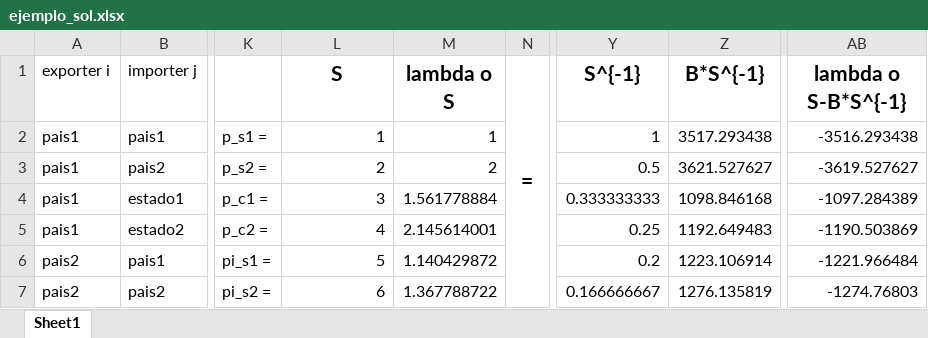
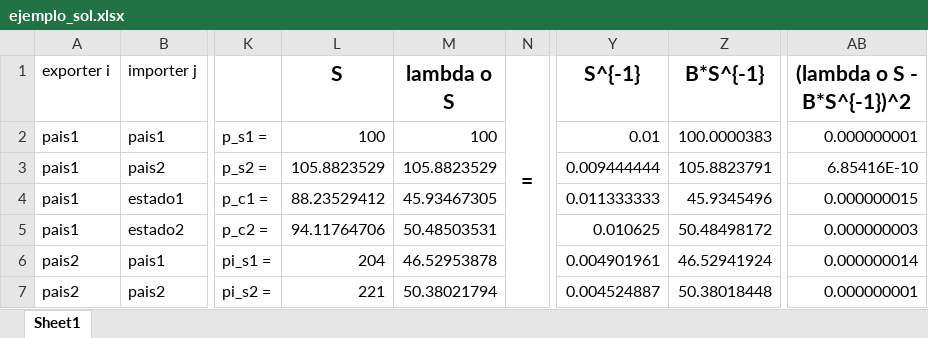
Before and after one commit to jpvasquez-econ/RUV, an Excel workbook: 1-Data-Codes/2-Final_Data/ejemplo_sol.xlsx, sheet Sheet1, drawn as a sheet; only a part is shown, gaps mark what is left out; values as stored, in another font and other column widths than the file's, no borders; the diff covers the shown part only; the diff names each change by its address in the sheet, - before the commit and + after, or states it on an @@ line.

Commit message:
update ejemplo_sol

```diff
--- a/1-Data-Codes/2-Final_Data/ejemplo_sol.xlsx (sheet Sheet1)
+++ b/1-Data-Codes/2-Final_Data/ejemplo_sol.xlsx (sheet Sheet1)
-AB1: lambda o S-B*S^{-1}
+AB1: (lambda o S - B*S^{-1})^2
-L2 (S): 1
+L2 (S): 100
-M2 (lambda o S): 1
+M2 (lambda o S): 100
-Y2 (S^{-1}): 1
+Y2 (S^{-1}): 0.01
-Z2 (B*S^{-1}): 3517.293438
+Z2 (B*S^{-1}): 100.0000383
-AB2 ((lambda o S - B*S^{-1})^2): -3516.293438
+AB2 ((lambda o S - B*S^{-1})^2): 0.000000001
-L3 (S): 2
+L3 (S): 105.8823529
-M3 (lambda o S): 2
+M3 (lambda o S): 105.8823529
-Y3 (S^{-1}): 0.5
+Y3 (S^{-1}): 0.009444444
-Z3 (B*S^{-1}): 3621.527627
+Z3 (B*S^{-1}): 105.8823791
-AB3 ((lambda o S - B*S^{-1})^2): -3619.527627
+AB3 ((lambda o S - B*S^{-1})^2): 6.85416E-10
-L4 (S): 3
+L4 (S): 88.23529412
-M4 (lambda o S): 1.561778884
+M4 (lambda o S): 45.93467305
-Y4 (S^{-1}): 0.333333333
+Y4 (S^{-1}): 0.011333333
-Z4 (B*S^{-1}): 1098.846168
+Z4 (B*S^{-1}): 45.9345496
-AB4 ((lambda o S - B*S^{-1})^2): -1097.284389
+AB4 ((lambda o S - B*S^{-1})^2): 0.000000015
-L5 (S): 4
+L5 (S): 94.11764706
-M5 (lambda o S): 2.145614001
+M5 (lambda o S): 50.48503531
-Y5 (S^{-1}): 0.25
+Y5 (S^{-1}): 0.010625
-Z5 (B*S^{-1}): 1192.649483
+Z5 (B*S^{-1}): 50.48498172
-AB5 ((lambda o S - B*S^{-1})^2): -1190.503869
+AB5 ((lambda o S - B*S^{-1})^2): 0.000000003
-L6 (S): 5
+L6 (S): 204
-M6 (lambda o S): 1.140429872
+M6 (lambda o S): 46.52953878
-Y6 (S^{-1}): 0.2
+Y6 (S^{-1}): 0.004901961
-Z6 (B*S^{-1}): 1223.106914
+Z6 (B*S^{-1}): 46.52941924
-AB6 ((lambda o S - B*S^{-1})^2): -1221.966484
+AB6 ((lambda o S - B*S^{-1})^2): 0.000000014
-L7 (S): 6
+L7 (S): 221
-M7 (lambda o S): 1.367788722
+M7 (lambda o S): 50.38021794
-Y7 (S^{-1}): 0.166666667
+Y7 (S^{-1}): 0.004524887
-Z7 (B*S^{-1}): 1276.135819
+Z7 (B*S^{-1}): 50.38018448
-AB7 ((lambda o S - B*S^{-1})^2): -1274.76803
+AB7 ((lambda o S - B*S^{-1})^2): 0.000000001
```
Also changed, not shown: 3 added rows and 23 edited cells elsewhere in this sheet.
